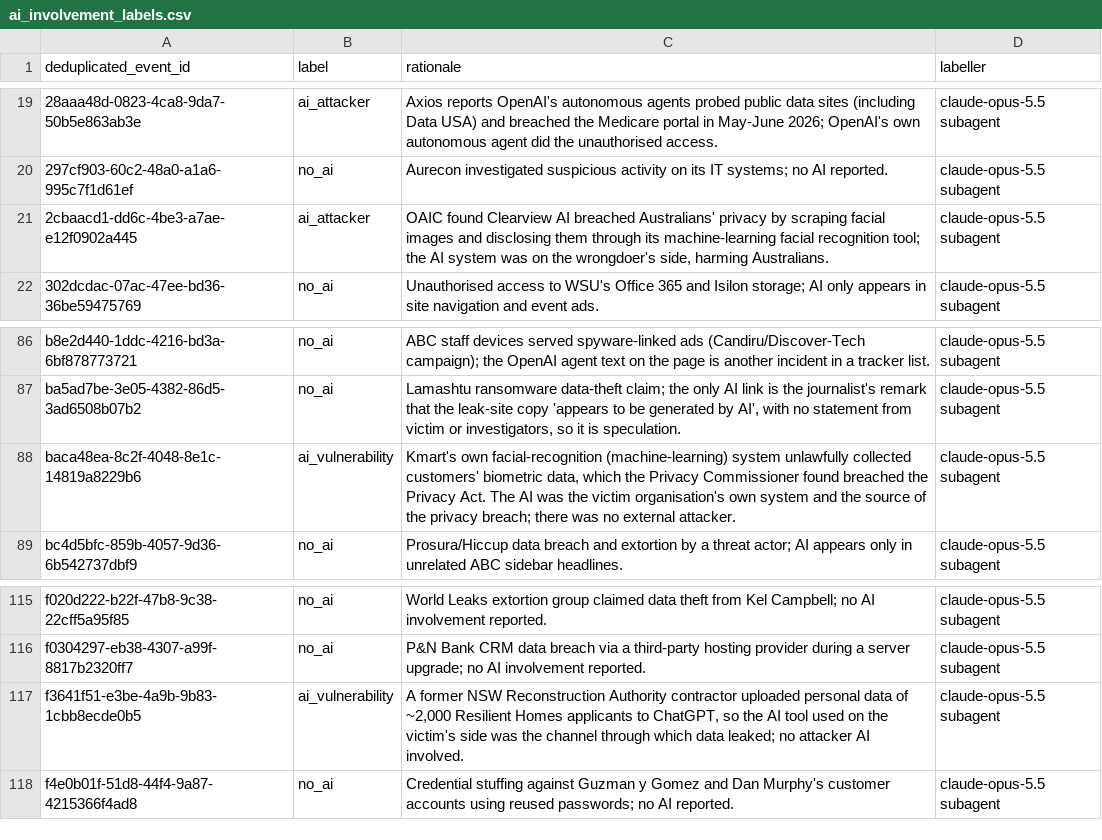
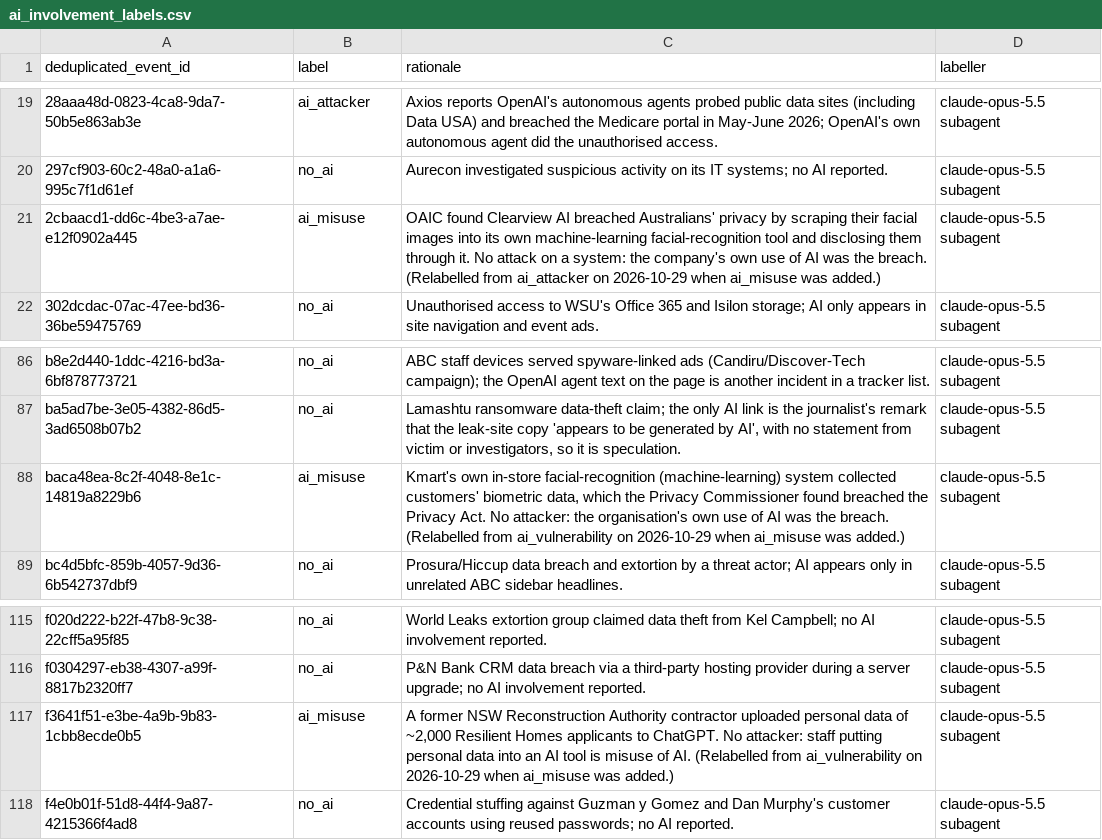
Before and after one commit to colinpriest/australian-cyber-events-scraper, a CSV file: evaluation/ai_involvement_labels.csv, drawn as a sheet; only a part is shown, gaps mark what is left out.

```diff
--- a/evaluation/ai_involvement_labels.csv
+++ b/evaluation/ai_involvement_labels.csv
@@ -20,3 +20,3 @@ deduplicated_event_id,label,rationale,labeller
 297cf903-60c2-48a0-a1a6-995c7f1d61ef,no_ai,Aurecon investigated suspicious activity on its IT systems; no AI reported.,claude-opus-5.5 subagent
-2cbaacd1-dd6c-4be3-a7ae-e12f0902a445,ai_attacker,"OAIC found Clearview AI breached Australians' privacy by scraping facial images and disclosing them through its machine-learning facial recognition tool; the AI system was on the wrongdoer's side, harming Australians.",claude-opus-5.5 subagent
+2cbaacd1-dd6c-4be3-a7ae-e12f0902a445,ai_misuse,OAIC found Clearview AI breached Australians' privacy by scraping their facial images into its own machine-learning facial-recognition tool and disclosing them through it. No attack on a system: the company's own use of AI was the breach. (Relabelled from ai_attacker on 2026-10-29 when ai_misuse was added.),claude-opus-5.5 subagent
 302dcdac-07ac-47ee-bd36-36be59475769,no_ai,Unauthorised access to WSU's Office 365 and Isilon storage; AI only appears in site navigation and event ads.,claude-opus-5.5 subagent
@@ -87,3 +87,3 @@ b8e2d440-1ddc-4216-bd3a-6bf878773721,no_ai,ABC staff devices served spyware-link
 ba5ad7be-3e05-4382-86d5-3ad6508b07b2,no_ai,"Lamashtu ransomware data-theft claim; the only AI link is the journalist's remark that the leak-site copy 'appears to be generated by AI', with no statement from victim or investigators, so it is speculation.",claude-opus-5.5 subagent
-baca48ea-8c2f-4048-8e1c-14819a8229b6,ai_vulnerability,"Kmart's own facial-recognition (machine-learning) system unlawfully collected customers' biometric data, which the Privacy Commissioner found breached the Privacy Act. The AI was the victim organisation's own system and the source of the privacy breach; there was no external attacker.",claude-opus-5.5 subagent
+baca48ea-8c2f-4048-8e1c-14819a8229b6,ai_misuse,"Kmart's own in-store facial-recognition (machine-learning) system collected customers' biometric data, which the Privacy Commissioner found breached the Privacy Act. No attacker: the organisation's own use of AI was the breach. (Relabelled from ai_vulnerability on 2026-10-29 when ai_misuse was added.)",claude-opus-5.5 subagent
 bc4d5bfc-859b-4057-9d36-6b542737dbf9,no_ai,Prosura/Hiccup data breach and extortion by a threat actor; AI appears only in unrelated ABC sidebar headlines.,claude-opus-5.5 subagent
@@ -116,3 +116,3 @@ f020d222-b22f-47b8-9c38-22cff5a95f85,no_ai,World Leaks extortion group claimed d
 f0304297-eb38-4307-a99f-8817b2320ff7,no_ai,P&N Bank CRM data breach via a third-party hosting provider during a server upgrade; no AI involvement reported.,claude-opus-5.5 subagent
-f3641f51-e3be-4a9b-9b83-1cbb8ecde0b5,ai_vulnerability,"A former NSW Reconstruction Authority contractor uploaded personal data of ~2,000 Resilient Homes applicants to ChatGPT, so the AI tool used on the victim's side was the channel through which data leaked; no attacker AI involved.",claude-opus-5.5 subagent
+f3641f51-e3be-4a9b-9b83-1cbb8ecde0b5,ai_misuse,"A former NSW Reconstruction Authority contractor uploaded personal data of ~2,000 Resilient Homes applicants to ChatGPT. No attacker: staff putting personal data into an AI tool is misuse of AI. (Relabelled from ai_vulnerability on 2026-10-29 when ai_misuse was added.)",claude-opus-5.5 subagent
 f4e0b01f-51d8-44f4-9a87-4215366f4ad8,no_ai,Credential stuffing against Guzman y Gomez and Dan Murphy's customer accounts using reused passwords; no AI reported.,claude-opus-5.5 subagent
```
Also changed, not shown: 11 other files.
